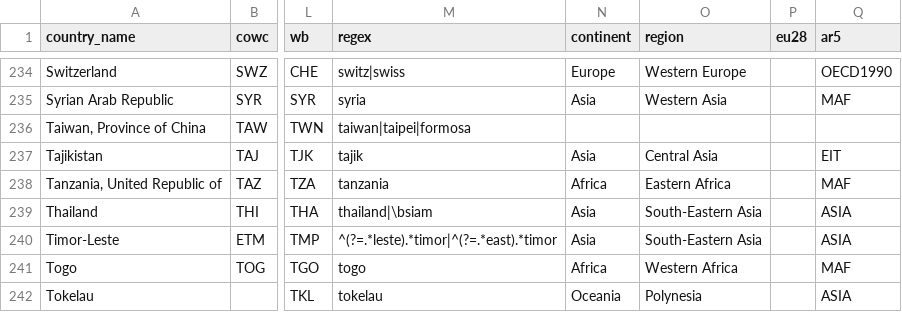
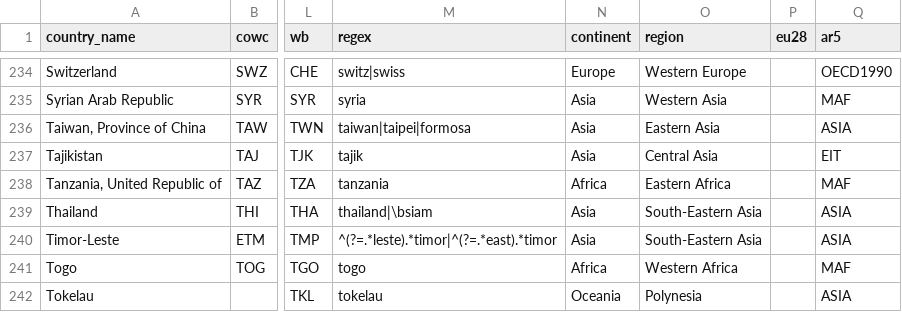
Before and after one commit to vincentarelbundock/countrycode, a CSV file: data/countrycode_data.csv, drawn as a sheet; only a part is shown, gaps mark what is left out; the diff names each change by its address in the sheet, - before the commit and + after, or states it on an @@ line.

Commit message:
taiwan region

```diff
--- a/data/countrycode_data.csv
+++ b/data/countrycode_data.csv
-N236 (continent): (empty)
+N236 (continent): Asia
-O236 (region): (empty)
+O236 (region): Eastern Asia
-Q236 (ar5): (empty)
+Q236 (ar5): ASIA
```
